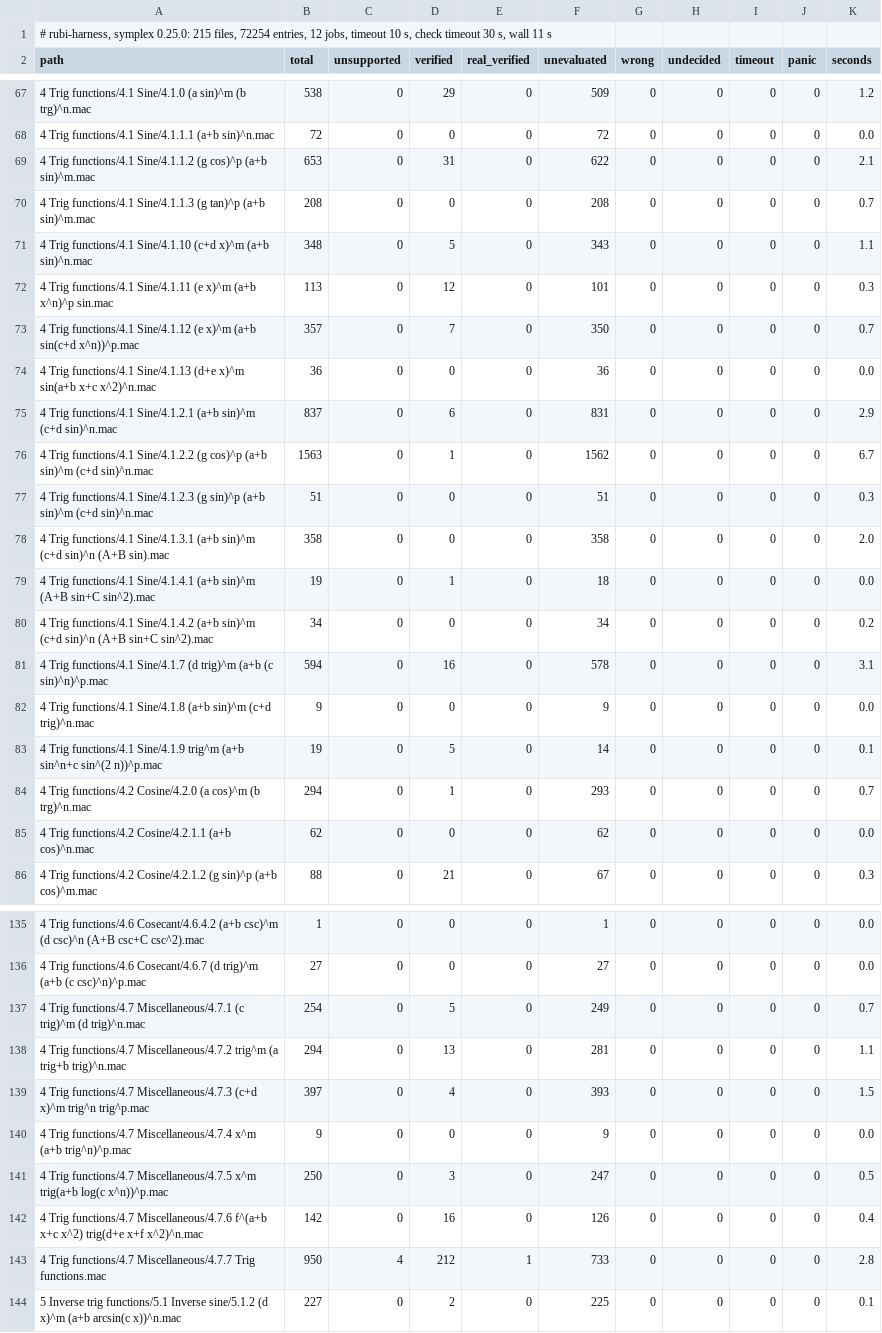
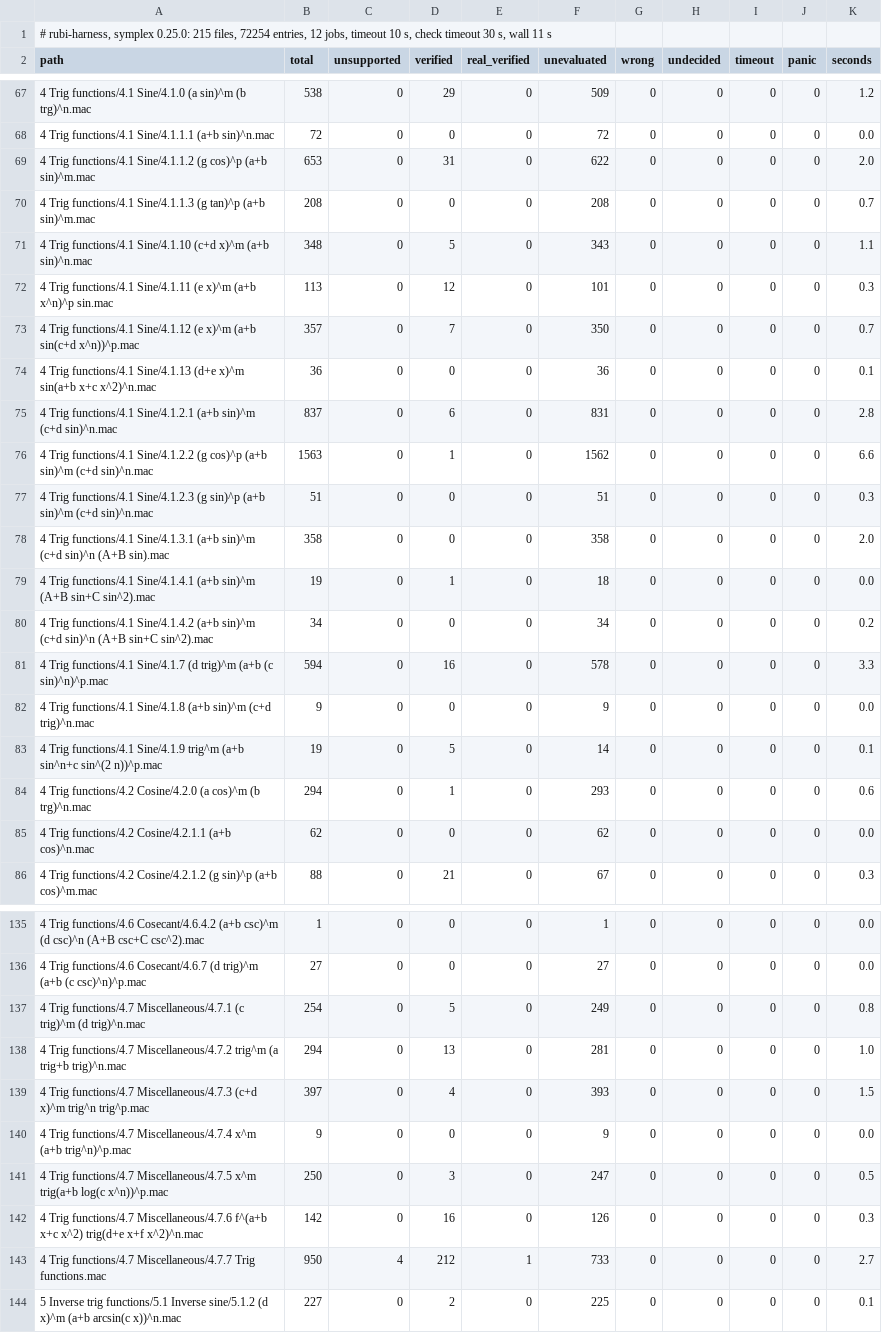
Before and after one commit to cgorski/symplex, a TSV file: rubi-harness/results/summary.tsv, drawn as a sheet; only a part is shown, gaps mark what is left out; the diff covers the shown part only.

```diff
--- a/rubi-harness/results/summary.tsv
+++ b/rubi-harness/results/summary.tsv
@@ -68,3 +68,3 @@ path	total	unsupported	verified	real_verified	unevaluated	wrong	undecided	timeou
 4 Trig functions/4.1 Sine/4.1.1.1 (a+b sin)^n.mac	72	0	0	0	72	0	0	0	0	0.0
-4 Trig functions/4.1 Sine/4.1.1.2 (g cos)^p (a+b sin)^m.mac	653	0	31	0	622	0	0	0	0	2.1
+4 Trig functions/4.1 Sine/4.1.1.2 (g cos)^p (a+b sin)^m.mac	653	0	31	0	622	0	0	0	0	2.0
 4 Trig functions/4.1 Sine/4.1.1.3 (g tan)^p (a+b sin)^m.mac	208	0	0	0	208	0	0	0	0	0.7
@@ -73,5 +73,5 @@ path	total	unsupported	verified	real_verified	unevaluated	wrong	undecided	timeou
 4 Trig functions/4.1 Sine/4.1.12 (e x)^m (a+b sin(c+d x^n))^p.mac	357	0	7	0	350	0	0	0	0	0.7
-4 Trig functions/4.1 Sine/4.1.13 (d+e x)^m sin(a+b x+c x^2)^n.mac	36	0	0	0	36	0	0	0	0	0.0
-4 Trig functions/4.1 Sine/4.1.2.1 (a+b sin)^m (c+d sin)^n.mac	837	0	6	0	831	0	0	0	0	2.9
-4 Trig functions/4.1 Sine/4.1.2.2 (g cos)^p (a+b sin)^m (c+d sin)^n.mac	1563	0	1	0	1562	0	0	0	0	6.7
+4 Trig functions/4.1 Sine/4.1.13 (d+e x)^m sin(a+b x+c x^2)^n.mac	36	0	0	0	36	0	0	0	0	0.1
+4 Trig functions/4.1 Sine/4.1.2.1 (a+b sin)^m (c+d sin)^n.mac	837	0	6	0	831	0	0	0	0	2.8
+4 Trig functions/4.1 Sine/4.1.2.2 (g cos)^p (a+b sin)^m (c+d sin)^n.mac	1563	0	1	0	1562	0	0	0	0	6.6
 4 Trig functions/4.1 Sine/4.1.2.3 (g sin)^p (a+b sin)^m (c+d sin)^n.mac	51	0	0	0	51	0	0	0	0	0.3
@@ -80,6 +80,6 @@ path	total	unsupported	verified	real_verified	unevaluated	wrong	undecided	timeou
 4 Trig functions/4.1 Sine/4.1.4.2 (a+b sin)^m (c+d sin)^n (A+B sin+C sin^2).mac	34	0	0	0	34	0	0	0	0	0.2
-4 Trig functions/4.1 Sine/4.1.7 (d trig)^m (a+b (c sin)^n)^p.mac	594	0	16	0	578	0	0	0	0	3.1
+4 Trig functions/4.1 Sine/4.1.7 (d trig)^m (a+b (c sin)^n)^p.mac	594	0	16	0	578	0	0	0	0	3.3
 4 Trig functions/4.1 Sine/4.1.8 (a+b sin)^m (c+d trig)^n.mac	9	0	0	0	9	0	0	0	0	0.0
 4 Trig functions/4.1 Sine/4.1.9 trig^m (a+b sin^n+c sin^(2 n))^p.mac	19	0	5	0	14	0	0	0	0	0.1
-4 Trig functions/4.2 Cosine/4.2.0 (a cos)^m (b trg)^n.mac	294	0	1	0	293	0	0	0	0	0.7
+4 Trig functions/4.2 Cosine/4.2.0 (a cos)^m (b trg)^n.mac	294	0	1	0	293	0	0	0	0	0.6
 4 Trig functions/4.2 Cosine/4.2.1.1 (a+b cos)^n.mac	62	0	0	0	62	0	0	0	0	0.0
@@ -136,4 +136,4 @@ path	total	unsupported	verified	real_verified	unevaluated	wrong	undecided	timeou
 4 Trig functions/4.6 Cosecant/4.6.7 (d trig)^m (a+b (c csc)^n)^p.mac	27	0	0	0	27	0	0	0	0	0.0
-4 Trig functions/4.7 Miscellaneous/4.7.1 (c trig)^m (d trig)^n.mac	254	0	5	0	249	0	0	0	0	0.7
-4 Trig functions/4.7 Miscellaneous/4.7.2 trig^m (a trig+b trig)^n.mac	294	0	13	0	281	0	0	0	0	1.1
+4 Trig functions/4.7 Miscellaneous/4.7.1 (c trig)^m (d trig)^n.mac	254	0	5	0	249	0	0	0	0	0.8
+4 Trig functions/4.7 Miscellaneous/4.7.2 trig^m (a trig+b trig)^n.mac	294	0	13	0	281	0	0	0	0	1.0
 4 Trig functions/4.7 Miscellaneous/4.7.3 (c+d x)^m trig^n trig^p.mac	397	0	4	0	393	0	0	0	0	1.5
@@ -141,4 +141,4 @@ path	total	unsupported	verified	real_verified	unevaluated	wrong	undecided	timeou
 4 Trig functions/4.7 Miscellaneous/4.7.5 x^m trig(a+b log(c x^n))^p.mac	250	0	3	0	247	0	0	0	0	0.5
-4 Trig functions/4.7 Miscellaneous/4.7.6 f^(a+b x+c x^2) trig(d+e x+f x^2)^n.mac	142	0	16	0	126	0	0	0	0	0.4
-4 Trig functions/4.7 Miscellaneous/4.7.7 Trig functions.mac	950	4	212	1	733	0	0	0	0	2.8
+4 Trig functions/4.7 Miscellaneous/4.7.6 f^(a+b x+c x^2) trig(d+e x+f x^2)^n.mac	142	0	16	0	126	0	0	0	0	0.3
+4 Trig functions/4.7 Miscellaneous/4.7.7 Trig functions.mac	950	4	212	1	733	0	0	0	0	2.7
 5 Inverse trig functions/5.1 Inverse sine/5.1.2 (d x)^m (a+b arcsin(c x))^n.mac	227	0	2	0	225	0	0	0	0	0.1
```
Also changed, not shown: 33 edited cells elsewhere in this file, 18 other files.
